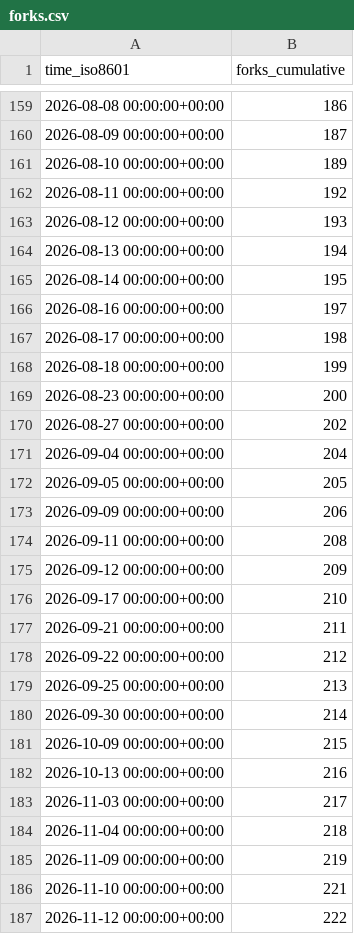
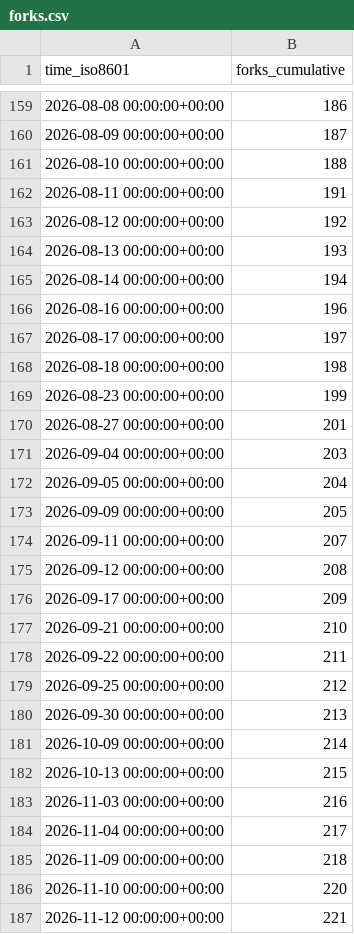
Before and after one commit to dynamia-ai/hami-analysis, a CSV file: Project-HAMi/HAMi-core/ghrs-data/forks.csv, drawn as a sheet; only a part is shown, gaps mark what is left out; the diff covers the shown part only.

```diff
--- a/Project-HAMi/HAMi-core/ghrs-data/forks.csv
+++ b/Project-HAMi/HAMi-core/ghrs-data/forks.csv
@@ -160,28 +160,28 @@ time_iso8601,forks_cumulative
 2026-08-09 00:00:00+00:00,187
-2026-08-10 00:00:00+00:00,189
-2026-08-11 00:00:00+00:00,192
-2026-08-12 00:00:00+00:00,193
-2026-08-13 00:00:00+00:00,194
-2026-08-14 00:00:00+00:00,195
-2026-08-16 00:00:00+00:00,197
-2026-08-17 00:00:00+00:00,198
-2026-08-18 00:00:00+00:00,199
-2026-08-23 00:00:00+00:00,200
-2026-08-27 00:00:00+00:00,202
-2026-09-04 00:00:00+00:00,204
-2026-09-05 00:00:00+00:00,205
-2026-09-09 00:00:00+00:00,206
-2026-09-11 00:00:00+00:00,208
-2026-09-12 00:00:00+00:00,209
-2026-09-17 00:00:00+00:00,210
-2026-09-21 00:00:00+00:00,211
-2026-09-22 00:00:00+00:00,212
-2026-09-25 00:00:00+00:00,213
-2026-09-30 00:00:00+00:00,214
-2026-10-09 00:00:00+00:00,215
-2026-10-13 00:00:00+00:00,216
-2026-11-03 00:00:00+00:00,217
-2026-11-04 00:00:00+00:00,218
-2026-11-09 00:00:00+00:00,219
-2026-11-10 00:00:00+00:00,221
-2026-11-12 00:00:00+00:00,222
+2026-08-10 00:00:00+00:00,188
+2026-08-11 00:00:00+00:00,191
+2026-08-12 00:00:00+00:00,192
+2026-08-13 00:00:00+00:00,193
+2026-08-14 00:00:00+00:00,194
+2026-08-16 00:00:00+00:00,196
+2026-08-17 00:00:00+00:00,197
+2026-08-18 00:00:00+00:00,198
+2026-08-23 00:00:00+00:00,199
+2026-08-27 00:00:00+00:00,201
+2026-09-04 00:00:00+00:00,203
+2026-09-05 00:00:00+00:00,204
+2026-09-09 00:00:00+00:00,205
+2026-09-11 00:00:00+00:00,207
+2026-09-12 00:00:00+00:00,208
+2026-09-17 00:00:00+00:00,209
+2026-09-21 00:00:00+00:00,210
+2026-09-22 00:00:00+00:00,211
+2026-09-25 00:00:00+00:00,212
+2026-09-30 00:00:00+00:00,213
+2026-10-09 00:00:00+00:00,214
+2026-10-13 00:00:00+00:00,215
+2026-11-03 00:00:00+00:00,216
+2026-11-04 00:00:00+00:00,217
+2026-11-09 00:00:00+00:00,218
+2026-11-10 00:00:00+00:00,220
+2026-11-12 00:00:00+00:00,221
```
Also changed, not shown: 1 added row and 4 edited cells elsewhere in this file, Project-HAMi/HAMi-core/ghrs-data/stargazers.csv.
